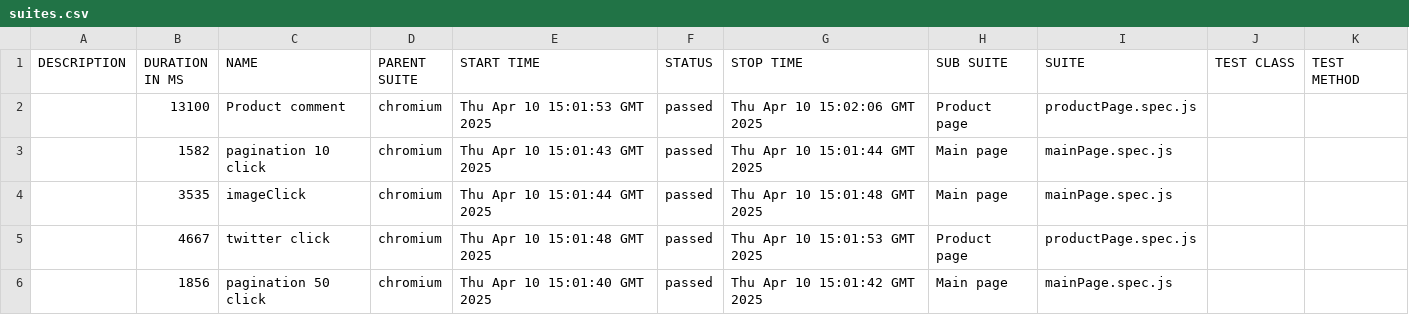
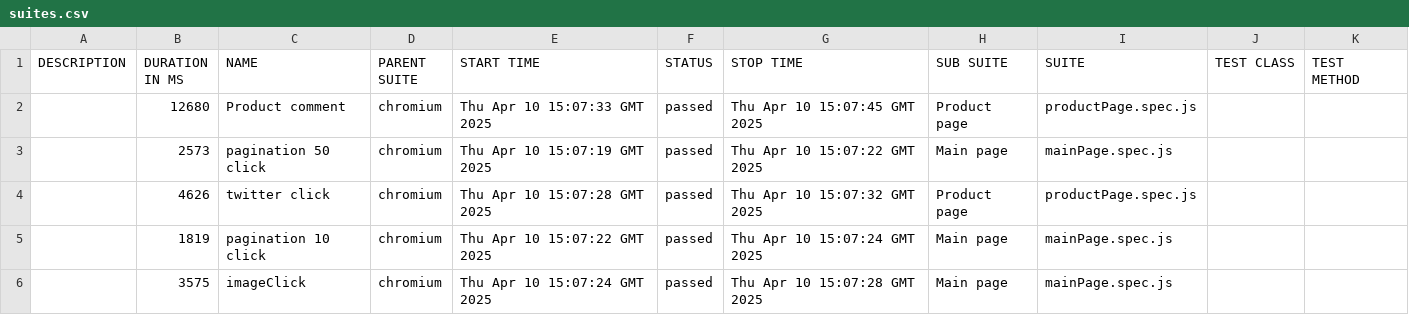
Before and after one commit to 4ddy1/academybugs, a CSV file: data/suites.csv, drawn as a sheet.

```diff
--- a/data/suites.csv
+++ b/data/suites.csv
@@ -1,6 +1,6 @@
 "DESCRIPTION","DURATION IN MS","NAME","PARENT SUITE","START TIME","STATUS","STOP TIME","SUB SUITE","SUITE","TEST CLASS","TEST METHOD"
-"","13100","Product comment","chromium","Thu Apr 10 15:01:53 GMT 2025","passed","Thu Apr 10 15:02:06 GMT 2025","Product page","productPage.spec.js","",""
-"","1582","pagination 10 click","chromium","Thu Apr 10 15:01:43 GMT 2025","passed","Thu Apr 10 15:01:44 GMT 2025","Main page","mainPage.spec.js","",""
-"","3535","imageClick","chromium","Thu Apr 10 15:01:44 GMT 2025","passed","Thu Apr 10 15:01:48 GMT 2025","Main page","mainPage.spec.js","",""
-"","4667","twitter click","chromium","Thu Apr 10 15:01:48 GMT 2025","passed","Thu Apr 10 15:01:53 GMT 2025","Product page","productPage.spec.js","",""
-"","1856","pagination 50 click","chromium","Thu Apr 10 15:01:40 GMT 2025","passed","Thu Apr 10 15:01:42 GMT 2025","Main page","mainPage.spec.js","",""
+"","12680","Product comment","chromium","Thu Apr 10 15:07:33 GMT 2025","passed","Thu Apr 10 15:07:45 GMT 2025","Product page","productPage.spec.js","",""
+"","2573","pagination 50 click","chromium","Thu Apr 10 15:07:19 GMT 2025","passed","Thu Apr 10 15:07:22 GMT 2025","Main page","mainPage.spec.js","",""
+"","4626","twitter click","chromium","Thu Apr 10 15:07:28 GMT 2025","passed","Thu Apr 10 15:07:32 GMT 2025","Product page","productPage.spec.js","",""
+"","1819","pagination 10 click","chromium","Thu Apr 10 15:07:22 GMT 2025","passed","Thu Apr 10 15:07:24 GMT 2025","Main page","mainPage.spec.js","",""
+"","3575","imageClick","chromium","Thu Apr 10 15:07:24 GMT 2025","passed","Thu Apr 10 15:07:28 GMT 2025","Main page","mainPage.spec.js","",""
```
Also changed, not shown: 41 other files.
